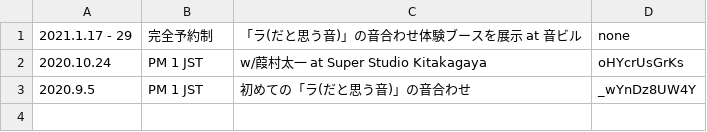
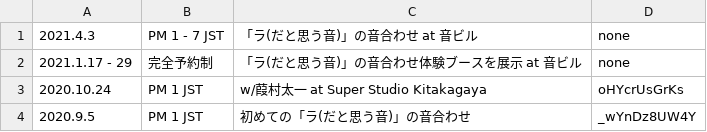
Before and after one commit to kazumasasajima/la, a CSV file: otobuil.csv, drawn as a sheet.

Commit message:
Update otobuil.csv

```diff
--- a/otobuil.csv
+++ b/otobuil.csv
@@ -1 +1,2 @@
+2021.4.3,PM 1 - 7 JST,「ラ(だと思う音)」の音合わせ at 音ビル,none,
 2021.1.17 - 29,完全予約制,「ラ(だと思う音)」の音合わせ体験ブースを展示 at 音ビル,none,
```
